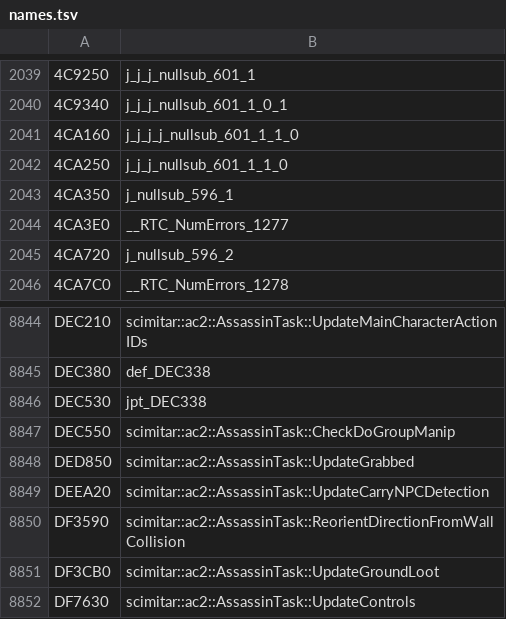
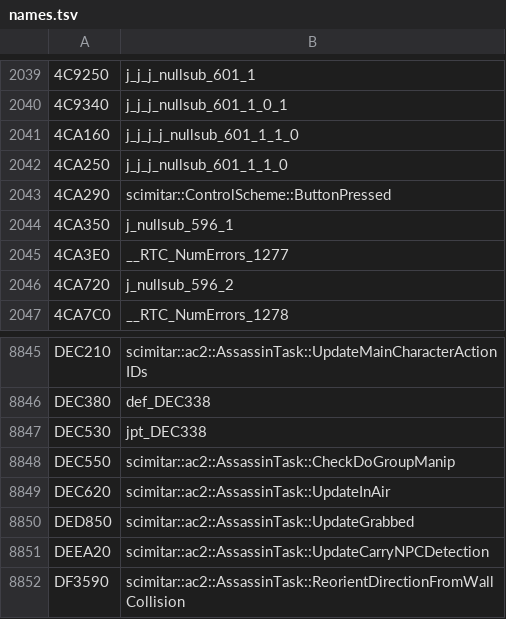
Before and after one commit to kamz-dev/AC2RE, a TSV file: IDB/annotations/AssassinsCreedIIGame.exe.i64/names.tsv, drawn as a sheet; only a part is shown, gaps mark what is left out; the shorter side is filled out with more unchanged rows; the diff names each change by its address in the sheet, - before the commit and + after, or states it on an @@ line.

```diff
--- a/IDB/annotations/AssassinsCreedIIGame.exe.i64/names.tsv
+++ b/IDB/annotations/AssassinsCreedIIGame.exe.i64/names.tsv
+row 2043: 4CA290 | scimitar::ControlScheme::ButtonPressed
+row 8849: DEC620 | scimitar::ac2::AssassinTask::UpdateInAir
```
Also changed, not shown: 11 other files.
